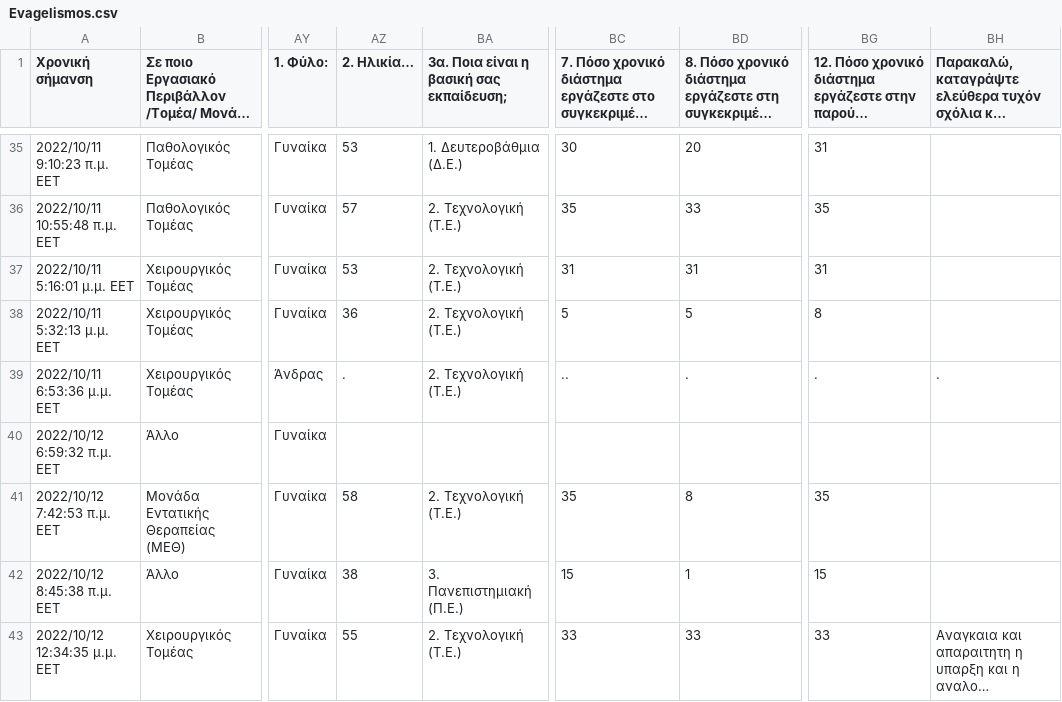
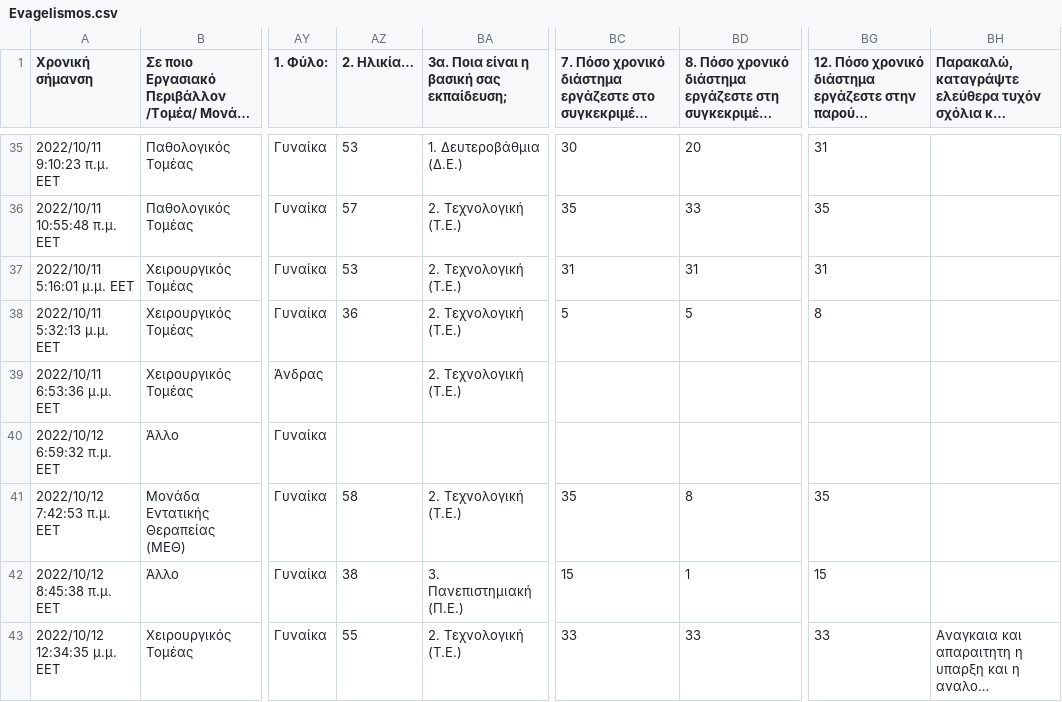
Before and after one commit to stathis99/Statistical-Analysis-for-Patient-Safety, a CSV file: Staff Analysis/Data/Evagelismos.csv, drawn as a sheet; only a part is shown, gaps mark what is left out; long unchanged cells end in …; the diff names each change by its address in the sheet, - before the commit and + after, or states it on an @@ line.

```diff
--- a/Staff Analysis/Data/Evagelismos.csv
+++ b/Staff Analysis/Data/Evagelismos.csv
-AZ39 (2. Ηλικία…): .
+AZ39 (2. Ηλικία…): (empty)
-BC39: ..
+BC39: (empty)
-BD39: .
+BD39: (empty)
-BG39: .
+BG39: (empty)
-BH39: .
+BH39: (empty)
```
Also changed, not shown: Staff Analysis/Data/Genimatas.csv, 4 other files.
